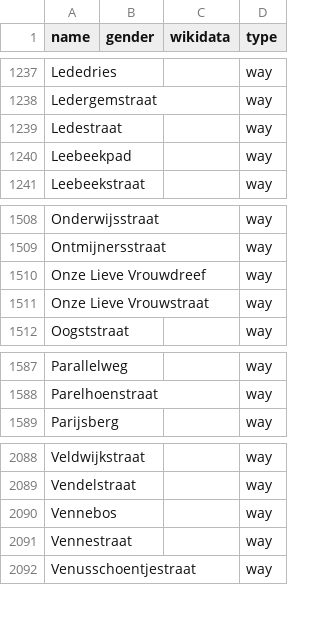
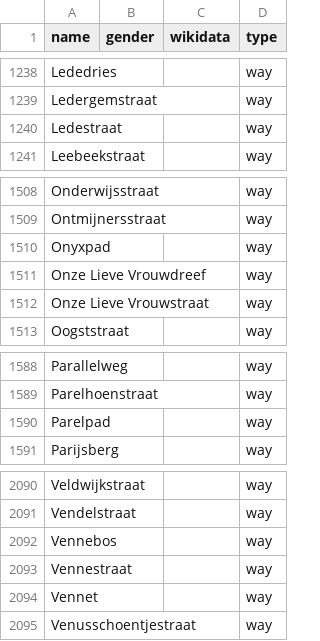
Before and after one commit to EqualStreetNames/equalstreetnames-gent, a CSV file: data/other.csv, drawn as a sheet; only a part is shown, gaps mark what is left out; removed rows and columns are numbered as before the commit, all else as after; the diff covers the shown part only; the diff names each change by its address in the sheet, - before the commit and + after, or states it on an @@ line.

```diff
--- a/data/other.csv
+++ b/data/other.csv
-row 1240: Leebeekpad |  |  | way
+row 1510: Onyxpad |  |  | way
+row 1590: Parelpad |  |  | way
+row 2094: Vennet |  |  | way
```
Also changed, not shown: 3 added rows and 2 removed rows elsewhere in this file, data/gender.csv, 3 other files.
